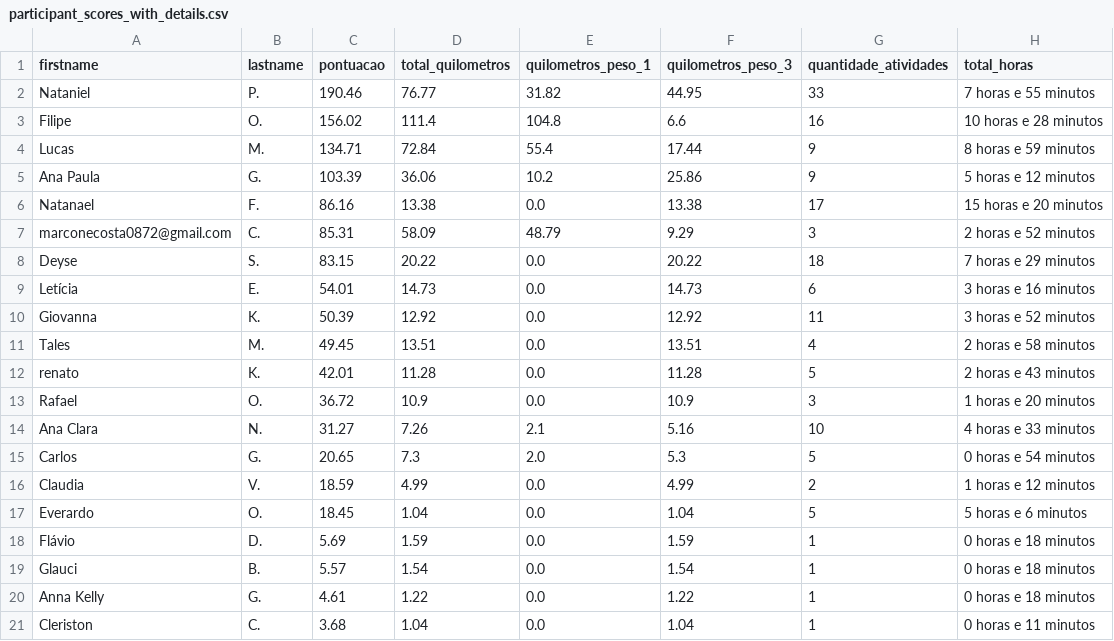
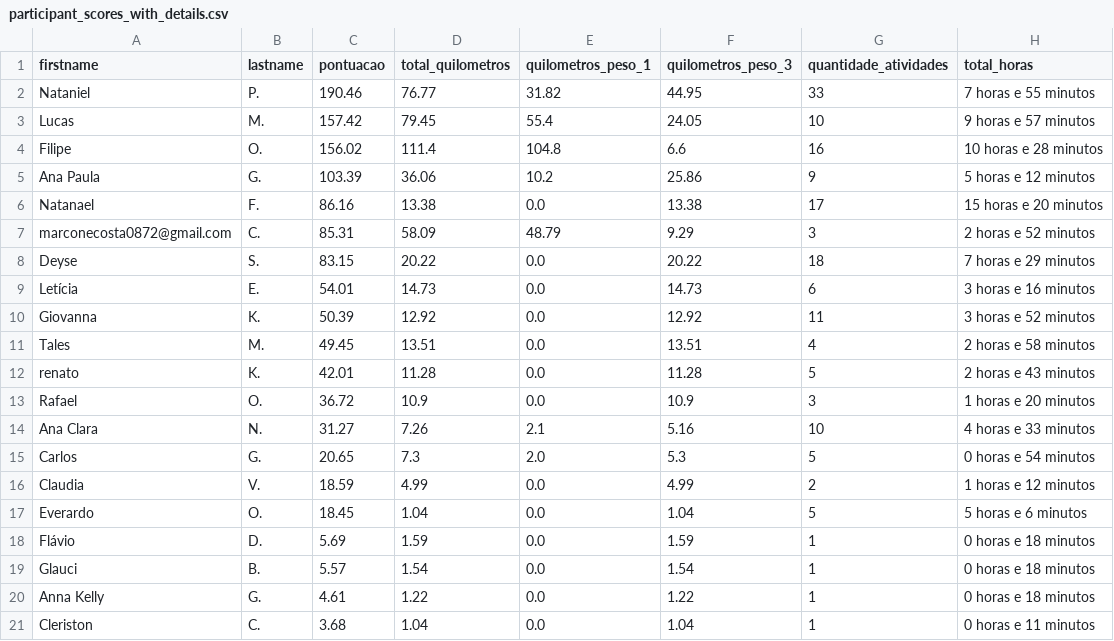
Before and after one commit to test7373/python-strava-champion, a CSV file: participant_scores_with_details.csv, drawn as a sheet.

```diff
--- a/participant_scores_with_details.csv
+++ b/participant_scores_with_details.csv
@@ -2,4 +2,4 @@ firstname,lastname,pontuacao,total_quilometros,quilometros_peso_1,quilometros_pe
 Nataniel,P.,190.46,76.77,31.82,44.95,33,7 horas e 55 minutos
+Lucas,M.,157.42,79.45,55.4,24.05,10,9 horas e 57 minutos
 Filipe,O.,156.02,111.4,104.8,6.6,16,10 horas e 28 minutos
-Lucas,M.,134.71,72.84,55.4,17.44,9,8 horas e 59 minutos
 Ana Paula,G.,103.39,36.06,10.2,25.86,9,5 horas e 12 minutos
```
Also changed, not shown: unique_activities.csv, unique_activities_old.csv, 1 other file.
